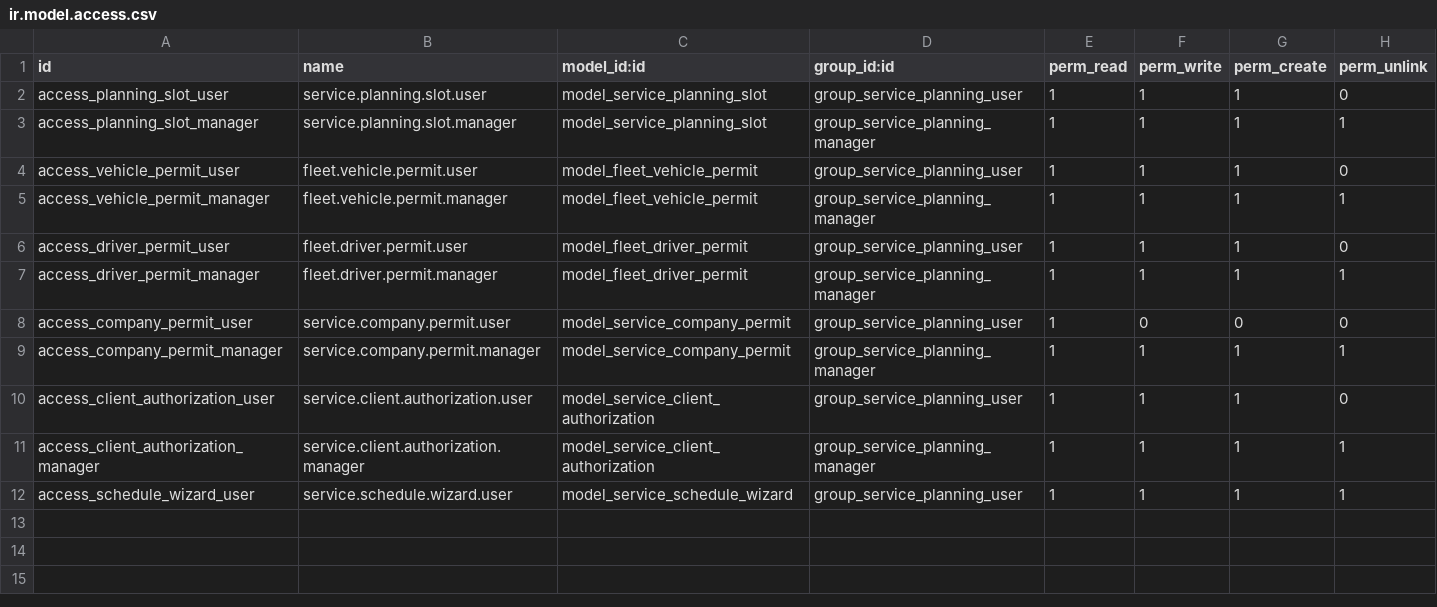
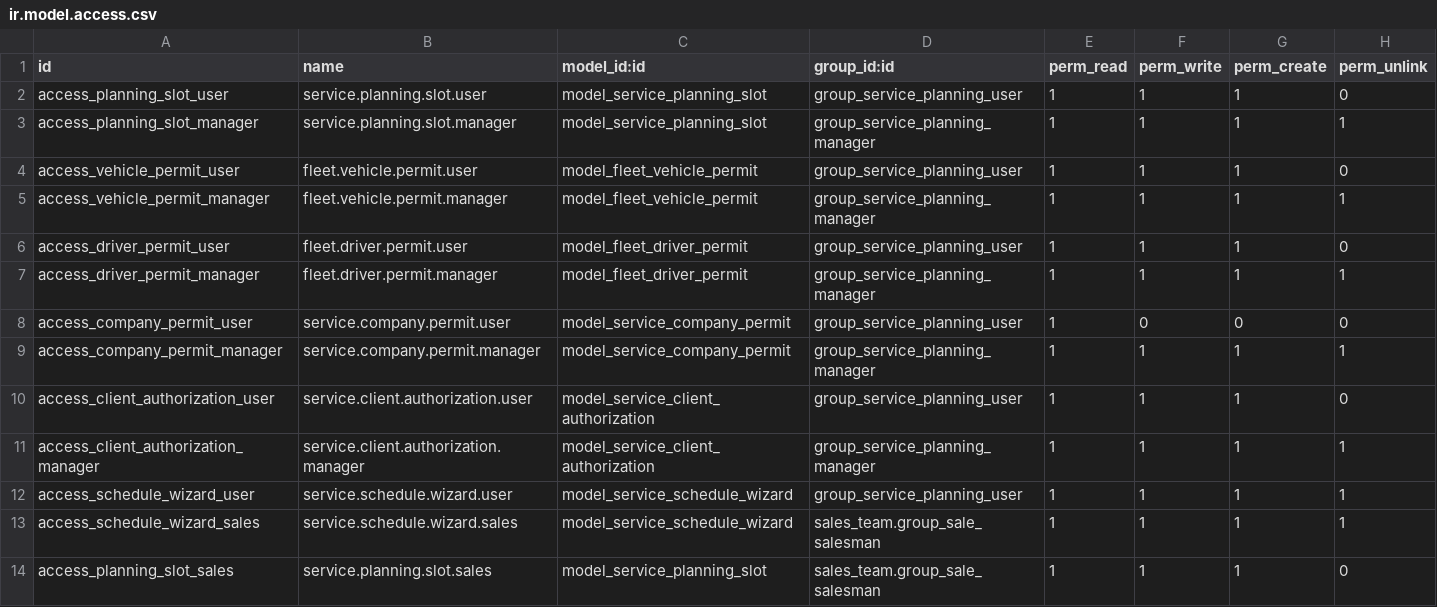
Before and after one commit to antonioqueb/service_order_planning, a CSV file: security/ir.model.access.csv, drawn as a sheet; the diff names each change by its address in the sheet, - before the commit and + after, or states it on an @@ line.

Commit message:
feat(planning): enhance service scheduling and management features
- Added access rights for sales team on schedule wizard and planning slots.
- Updated security XML files to reflect new access rights.
- Modified fleet vehicle views to improve user experience and data presentation.
- Enhanced service order planning views with additional fields and improved layout.
- Introduced new actions for creating service orders from pending planning slots.
- Implemented a new model for managing planning slots related to sale orders.
- Added buttons in sale order form for scheduling services and creating pending orders.
- Improved the service schedule wizard to allow for auto-creation of service orders.
- Updated various views to ensure consistency and better usability across the application.

```diff
--- a/security/ir.model.access.csv
+++ b/security/ir.model.access.csv
+row 13: access_schedule_wizard_sales | service.schedule.wizard.sales | model_service_schedule_wizard | sales_team.group_sale_salesman | 1 | 1 | 1 | 1
+row 14: access_planning_slot_sales | service.planning.slot.sales | model_service_planning_slot | sales_team.group_sale_salesman | 1 | 1 | 1 | 0
```
Also changed, not shown: 19 other files.
